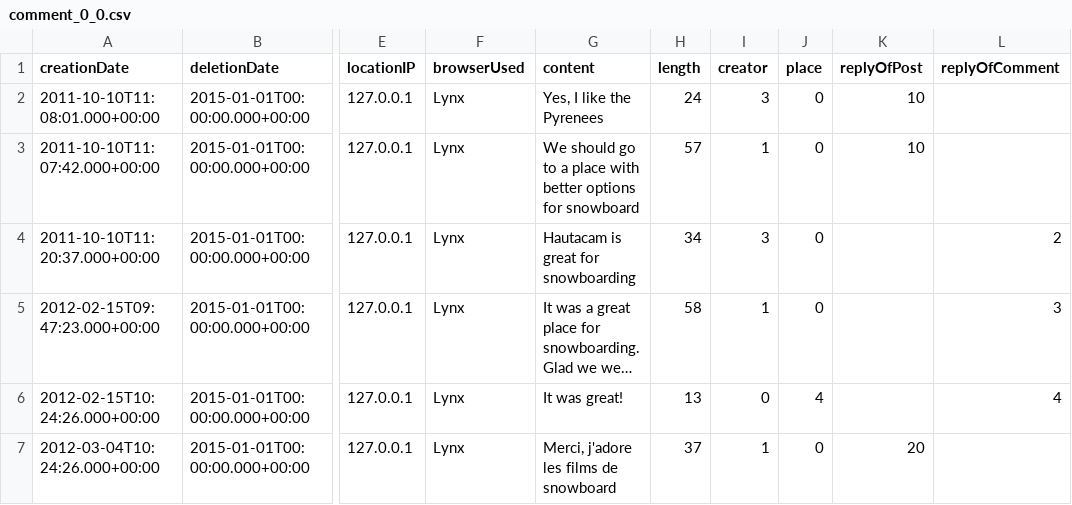
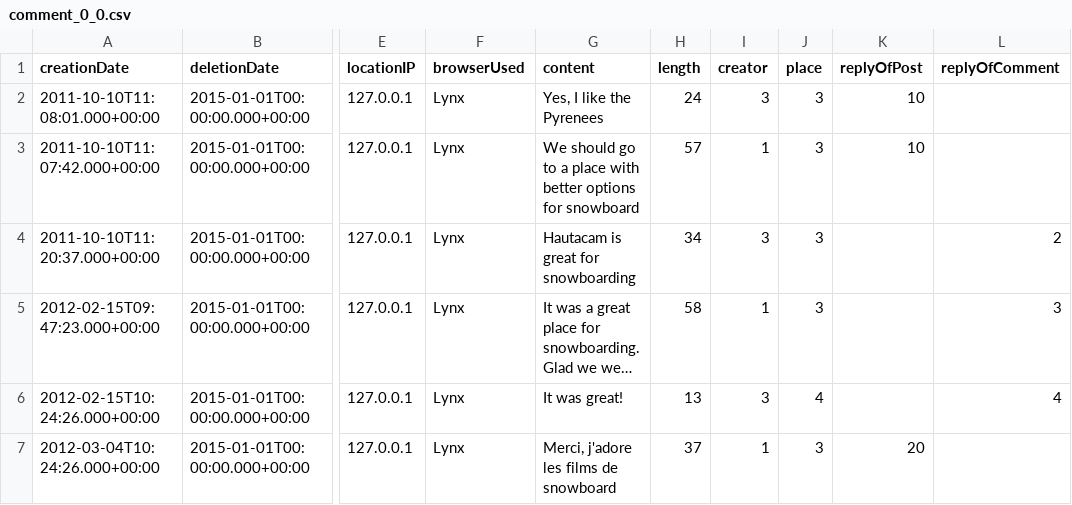
Before and after one commit to ldbc/ldbc_snb_example_data, a CSV file: data/raw/dynamic/comment_0_0.csv, drawn as a sheet; only a part is shown, gaps mark what is left out; long unchanged cells end in …; the diff names each change by its address in the sheet, - before the commit and + after, or states it on an @@ line.

```diff
--- a/data/raw/dynamic/comment_0_0.csv
+++ b/data/raw/dynamic/comment_0_0.csv
-J2:J5 (place): 0
+J2:J5 (place): 3
-I6 (creator): 0
+I6 (creator): 3
-J7 (place): 0
+J7 (place): 3
```
Also changed, not shown: data/raw/dynamic/person_0_0.csv, data/raw/dynamic/post_0_0.csv, 1 other file.
